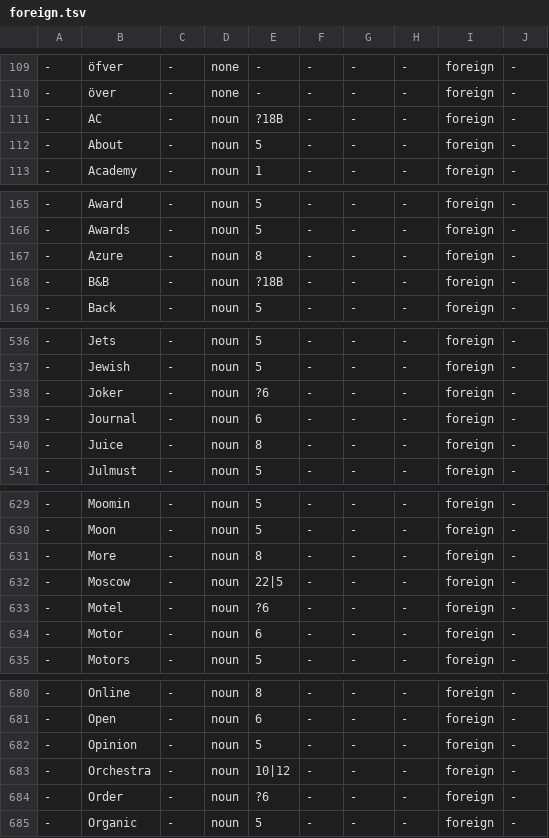
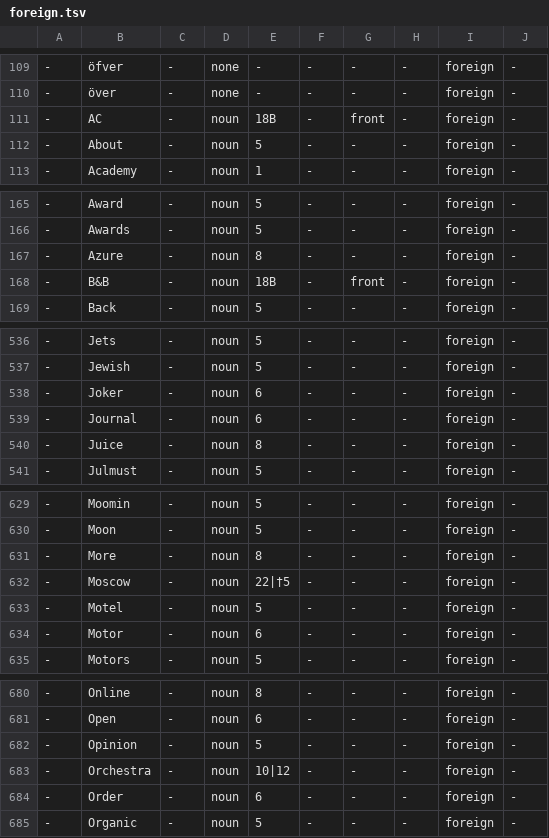
Before and after one commit to pkauppin/pykko, a TSV file: lists/foreign.tsv, drawn as a sheet; only a part is shown, gaps mark what is left out; the diff covers the shown part only.

```diff
--- a/lists/foreign.tsv
+++ b/lists/foreign.tsv
@@ -110,3 +110,3 @@
 -	över	-	none	-	-	-	-	foreign	-
--	AC	-	noun	?18B	-	-	-	foreign	-
+-	AC	-	noun	18B	-	front	-	foreign	-
 -	About	-	noun	5	-	-	-	foreign	-
@@ -167,3 +167,3 @@
 -	Azure	-	noun	8	-	-	-	foreign	-
--	B&B	-	noun	?18B	-	-	-	foreign	-
+-	B&B	-	noun	18B	-	front	-	foreign	-
 -	Back	-	noun	5	-	-	-	foreign	-
@@ -537,3 +537,3 @@
 -	Jewish	-	noun	5	-	-	-	foreign	-
--	Joker	-	noun	?6	-	-	-	foreign	-
+-	Joker	-	noun	6	-	-	-	foreign	-
 -	Journal	-	noun	6	-	-	-	foreign	-
@@ -631,4 +631,4 @@
 -	More	-	noun	8	-	-	-	foreign	-
--	Moscow	-	noun	22|5	-	-	-	foreign	-
--	Motel	-	noun	?6	-	-	-	foreign	-
+-	Moscow	-	noun	22|†5	-	-	-	foreign	-
+-	Motel	-	noun	5	-	-	-	foreign	-
 -	Motor	-	noun	6	-	-	-	foreign	-
@@ -683,3 +683,3 @@
 -	Orchestra	-	noun	10|12	-	-	-	foreign	-
--	Order	-	noun	?6	-	-	-	foreign	-
+-	Order	-	noun	6	-	-	-	foreign	-
 -	Organic	-	noun	5	-	-	-	foreign	-
```
Also changed, not shown: 1 edited cell elsewhere in this file, lists/gaz-art-music.tsv, lists/gaz-fac-hotels.tsv, 8 other files.
